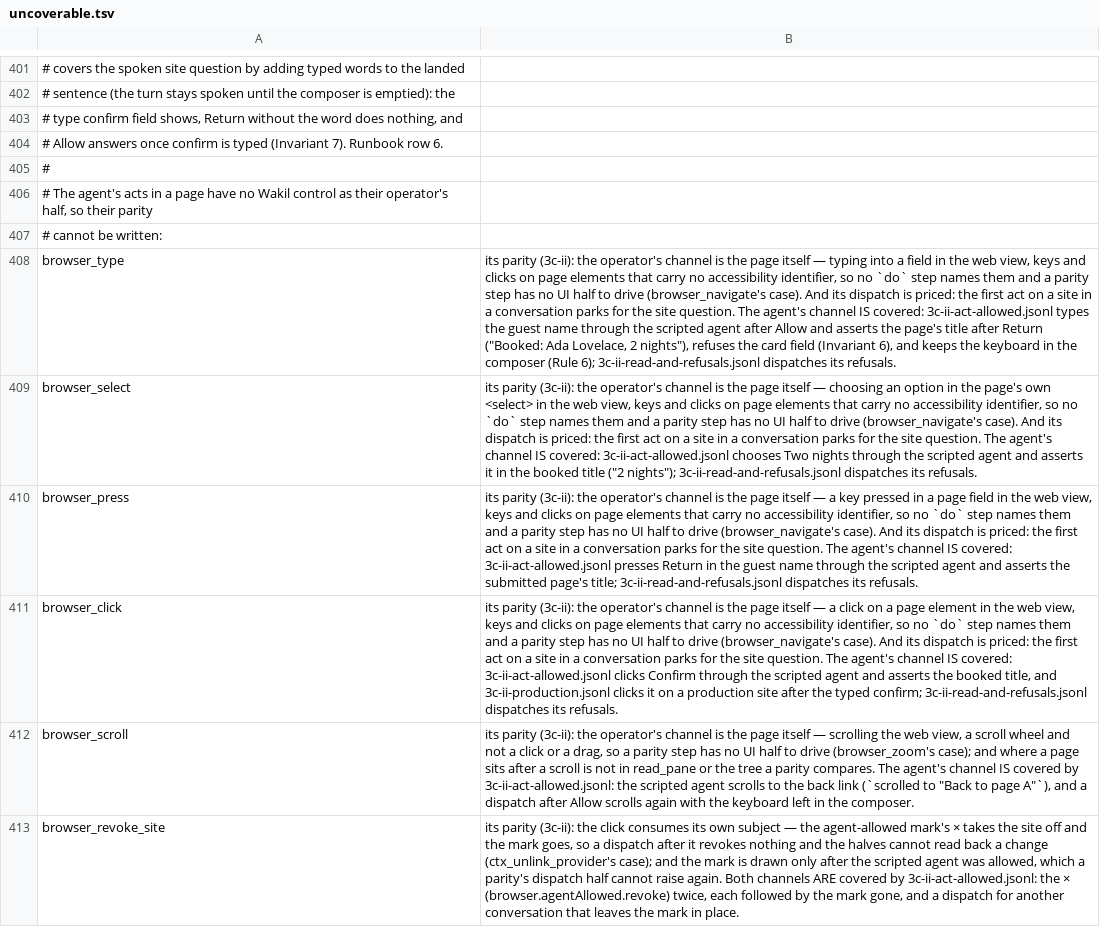
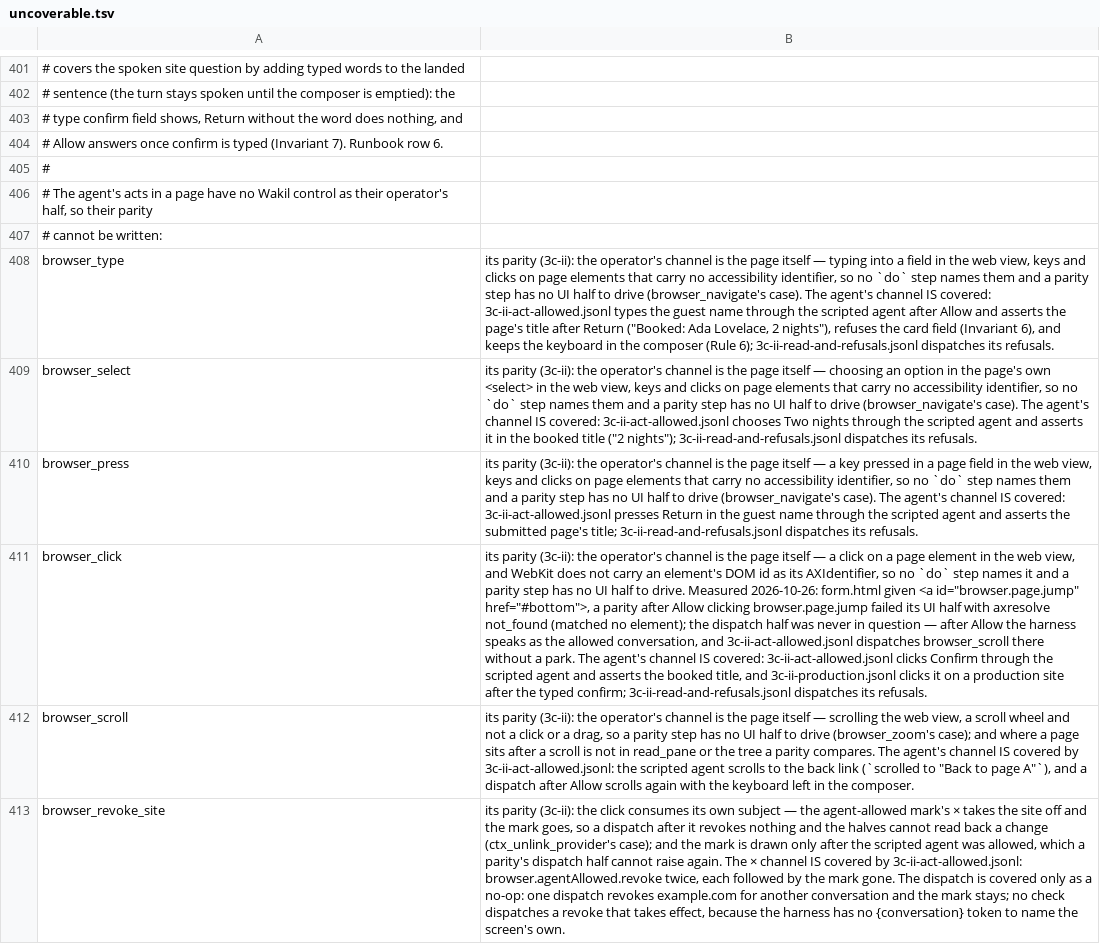
Before and after one commit to yehia-khalil/wakil, a TSV file: e2e/checks/uncoverable.tsv, drawn as a sheet; only a part is shown, gaps mark what is left out; the diff names each change by its address in the sheet, - before the commit and + after, or states it on an @@ line.

Commit message:
3c-ii: the coverage gate gives the measured reason a page click has no parity, and says a revoke's dispatch is covered only as a no-op

```diff
--- a/e2e/checks/uncoverable.tsv
+++ b/e2e/checks/uncoverable.tsv
-B408: …(browser_navigate's case). And its dispatch is priced: the first act on a site in a conversation parks for the site question. The agent's…
+B408: …(browser_navigate's case). The agent's…
-B409: …(browser_navigate's case). And its dispatch is priced: the first act on a site in a conversation parks for the site question. The agent's…
+B409: …(browser_navigate's case). The agent's…
-B410: …(browser_navigate's case). And its dispatch is priced: the first act on a site in a conversation parks for the site question. The agent's…
+B410: …(browser_navigate's case). The agent's…
-B411: …web view, keys and clicks on page elements that carry no accessibility identifier, so no `do` step names them and a parity step has no UI half to drive (browser_navigate's case). And its dispatch is priced: the first act on a site in a conversation parks for the site question. The agent's…
+B411: …web view, and WebKit does not carry an element's DOM id as its AXIdentifier, so no `do` step names it and a parity step has no UI half to drive. Measured 2026-10-26: form.html given <a id="browser.page.jump" href="#bottom">, a parity after Allow clicking browser.page.jump failed its UI half with axresolve not_found (matched no element); the dispatch half was never in question — after Allow the harness speaks as the allowed conversation, and 3c-ii-act-allowed.jsonl dispatches browser_scroll there without a park. The agent's…
-B413: …raise again. Both channels ARE covered by 3c-ii-act-allowed.jsonl: the × (browser.agentAllowed.revoke) twice, each followed by the mark gone, and a dispatch for another conversation that leaves the mark in place.
+B413: …raise again. The × channel IS covered by 3c-ii-act-allowed.jsonl: browser.agentAllowed.revoke twice, each followed by the mark gone. The dispatch is covered only as a no-op: one dispatch revokes example.com for another conversation and the mark stays; no check dispatches a revoke that takes effect, because the harness has no {conversation} token to name the screen's own.
```
